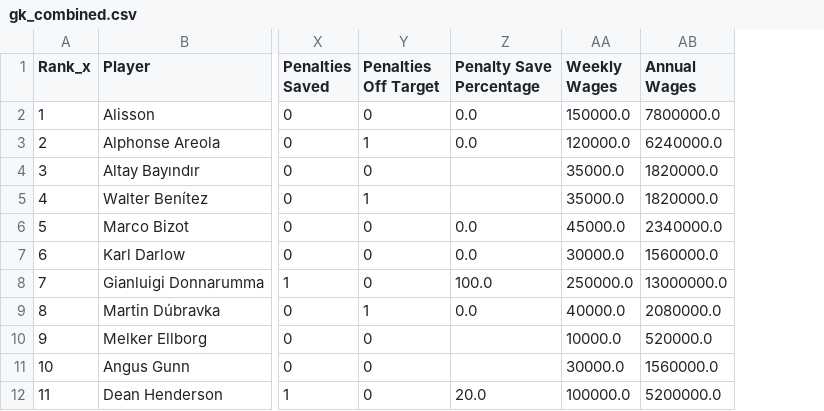
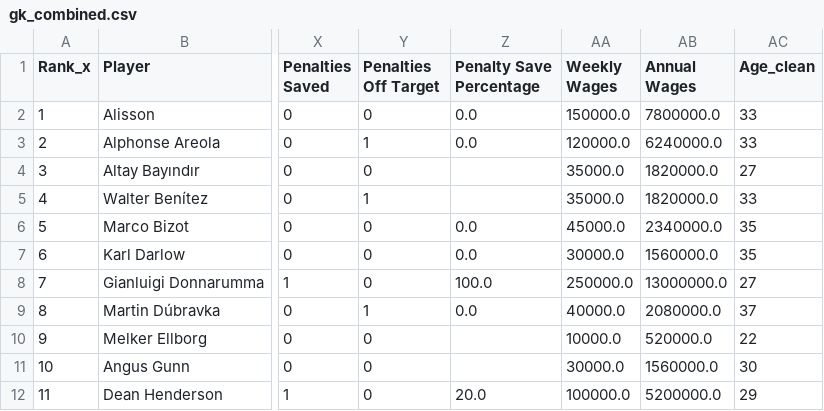
Before and after one commit to harrisben73-gif/ben_harris_empirical_project, a CSV file: goalkeeper_analysis/data/clean/gk_combined.csv, drawn as a sheet; only a part is shown, gaps mark what is left out; the diff names each change by its address in the sheet, - before the commit and + after, or states it on an @@ line.

Commit message:
Cleaning the age column in the gk database so that I can start my final analysis using the goalkeeper data, which involves attempting to spot a correlation between age and minutes played.

```diff
--- a/goalkeeper_analysis/data/clean/gk_combined.csv
+++ b/goalkeeper_analysis/data/clean/gk_combined.csv
+column AC (Age_clean), rows 2-12: 33 | 33 | 27 | 33 | 35 | 35 | 27 | 37 | 22 | 30 | 29
```
Also changed, not shown: 3 other files.
